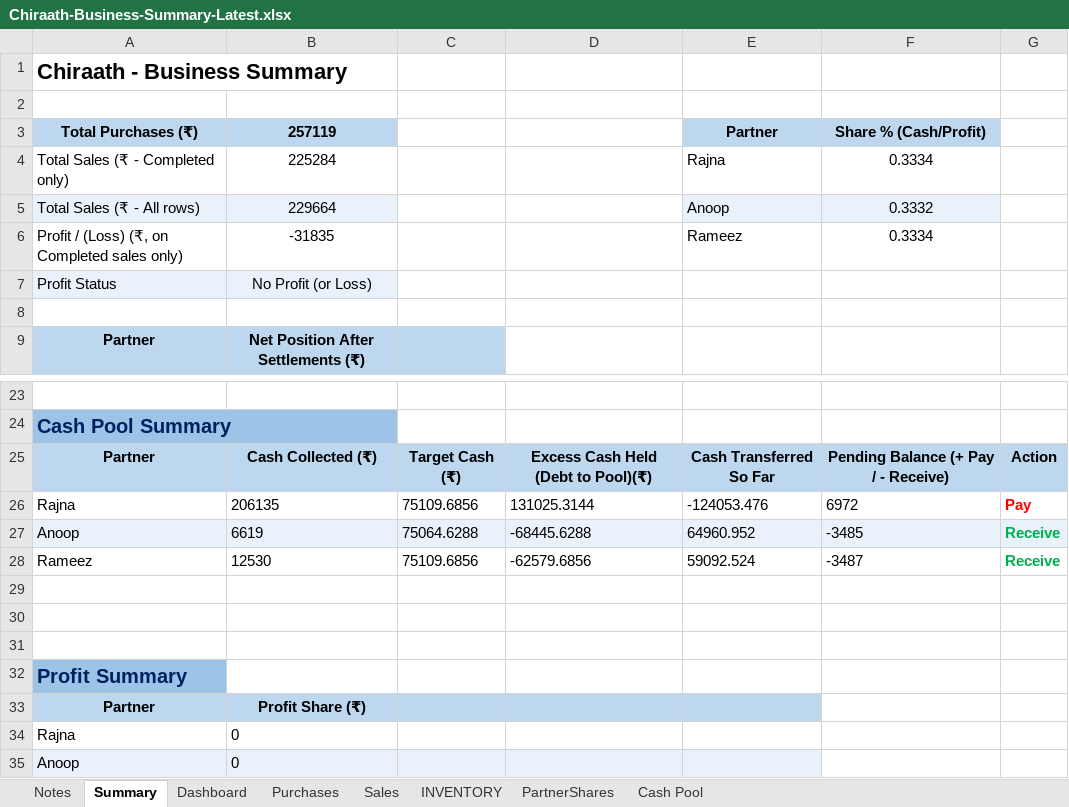
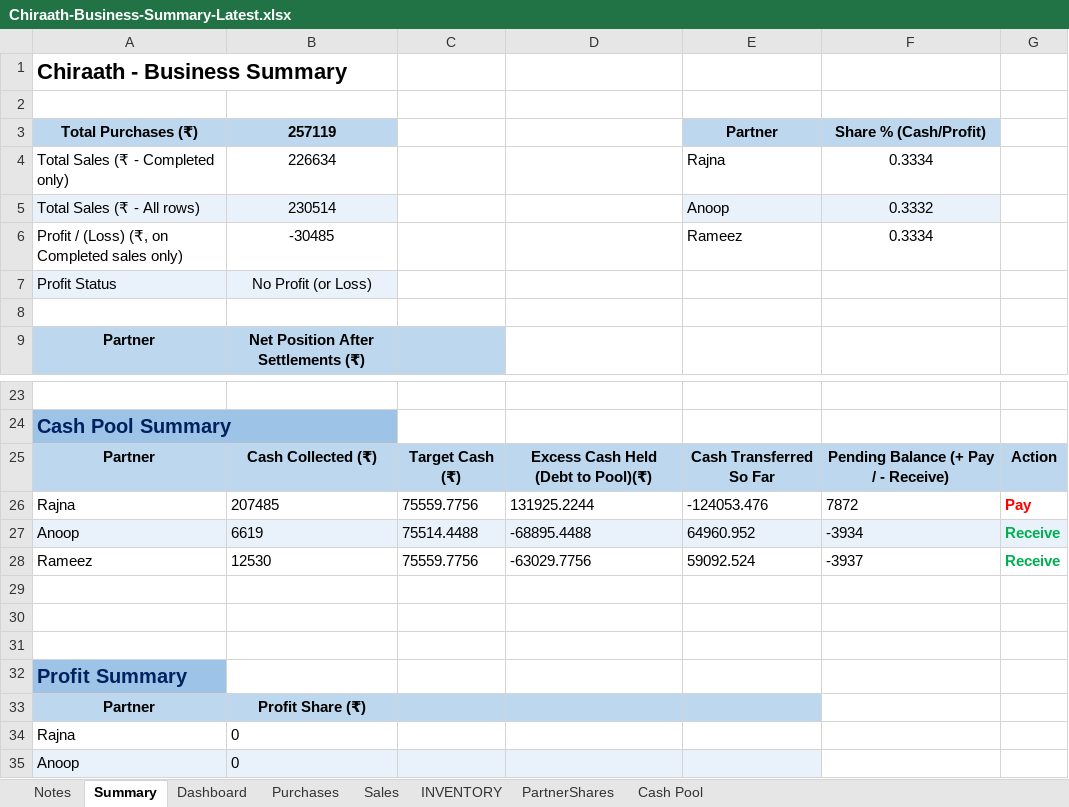
Before and after one commit to anoopp87/chiraath-partner-dashboard, an Excel workbook: docs/Chiraath-Business-Summary-Latest.xlsx, sheet Summary, drawn as a sheet; only a part is shown, gaps mark what is left out; values as stored, in another font and other column widths than the file's, no borders; the diff names each change by its address in the sheet, - before the commit and + after, or states it on an @@ line.

```diff
--- a/docs/Chiraath-Business-Summary-Latest.xlsx (sheet Summary)
+++ b/docs/Chiraath-Business-Summary-Latest.xlsx (sheet Summary)
-B4 (257119): 225284
+B4 (257119): 226634
-B5 (257119): 229664
+B5 (257119): 230514
-B6 (257119): -31835
+B6 (257119): -30485
-B26 (257119): 206135
+B26 (257119): 207485
-C26: 75109.6856
+C26: 75559.7756
-D26: 131025.3144
+D26: 131925.2244
-F26 (Share % (Cash/Profit)): 6972
+F26 (Share % (Cash/Profit)): 7872
-C27: 75064.6288
+C27: 75514.4488
-D27: -68445.6288
+D27: -68895.4488
-F27 (Share % (Cash/Profit)): -3485
+F27 (Share % (Cash/Profit)): -3934
-C28: 75109.6856
+C28: 75559.7756
-D28: -62579.6856
+D28: -63029.7756
-F28 (Share % (Cash/Profit)): -3487
+F28 (Share % (Cash/Profit)): -3937
```
Also changed, not shown: sheet Dashboard, sheet Cash Pool, sheet INVENTORY, sheet Sales, charts or pictures, input/Chiraath - Business Summary - Latest.xlsx, 2 other files.
